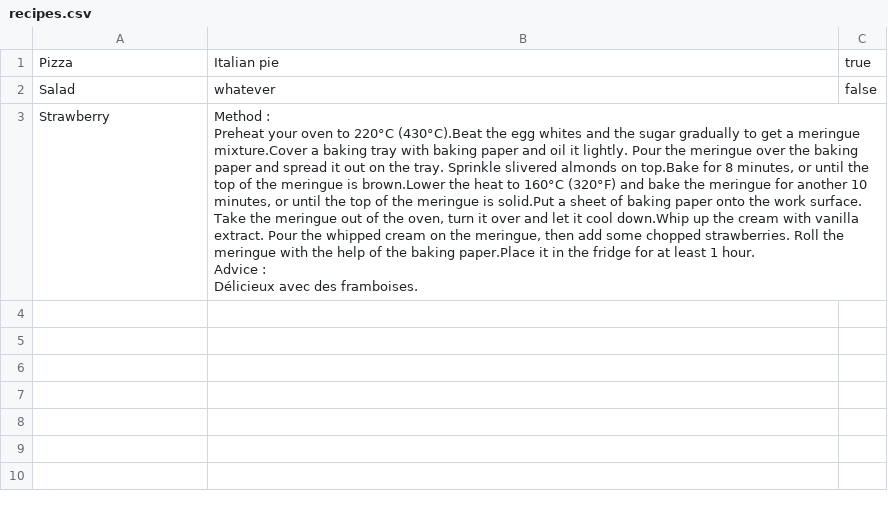
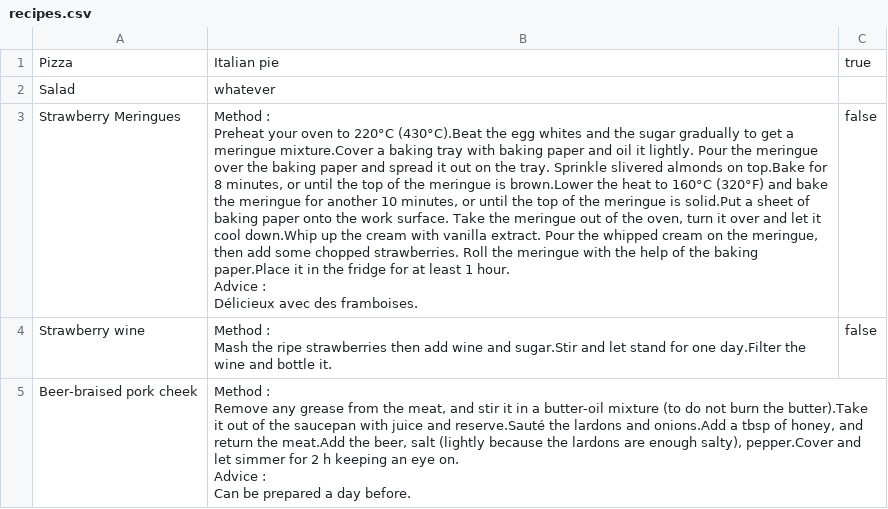
Before and after one commit to sknzl/cookbook-sinatra, a CSV file: recipes.csv, drawn as a sheet; removed rows and columns are numbered as before the commit, all else as after; ↵ is a line break in a cell; the diff names each change by its address in the sheet, - before the commit and + after, or states it on an @@ line.

```diff
--- a/recipes.csv
+++ b/recipes.csv
-C2: false
+C2: (empty)
-row 3: Strawberry | Method : ↵ Preheat your oven to 220°C (430°C).Beat the egg whites and the sugar gradually to get a meringue mixture.Cover a baking tray with baking paper and oil it lightly. Pour the meringue over the baking paper and spread it out on the tray. Sprinkle slivered almonds on top.Bake for 8 minutes, or until the top of the meringue is brown.Lower the heat to 160°C (320°F) and bake the meringue for another 10 minutes, or until the top of the meringue is solid.Put a sheet of baking paper onto the work surface. Take the meringue out of the oven, turn it over and let it cool down.Whip up the cream with vanilla extract. Pour the whipped cream on the meringue, then add some chopped strawberries. Roll the meringue with the help of the baking paper.Place it in the fridge for at least 1 hour. ↵ Advice : ↵ Délicieux avec des framboises.
+row 3: Strawberry Meringues | Method : ↵ Preheat your oven to 220°C (430°C).Beat the egg whites and the sugar gradually to get a meringue mixture.Cover a baking tray with baking paper and oil it lightly. Pour the meringue over the baking paper and spread it out on the tray. Sprinkle slivered almonds on top.Bake for 8 minutes, or until the top of the meringue is brown.Lower the heat to 160°C (320°F) and bake the meringue for another 10 minutes, or until the top of the meringue is solid.Put a sheet of baking paper onto the work surface. Take the meringue out of the oven, turn it over and let it cool down.Whip up the cream with vanilla extract. Pour the whipped cream on the meringue, then add some chopped strawberries. Roll the meringue with the help of the baking paper.Place it in the fridge for at least 1 hour. ↵ Advice : ↵ Délicieux avec des framboises. | false
+row 4: Strawberry wine | Method : ↵ Mash the ripe strawberries then add wine and sugar.Stir and let stand for one day.Filter the wine and bottle it. | false
+row 5: Beer-braised pork cheek | Method : ↵ Remove any grease from the meat, and stir it in a butter-oil mixture (to do not burn the butter).Take it out of the saucepan with juice and reserve.Sauté the lardons and onions.Add a tbsp of honey, and return the meat.Add the beer, salt (lightly because the lardons are enough salty), pepper.Cover and let simmer for 2 h keeping an eye on. ↵ Advice : ↵ Can be prepared a day before.
```
Also changed, not shown: 2 other files.
